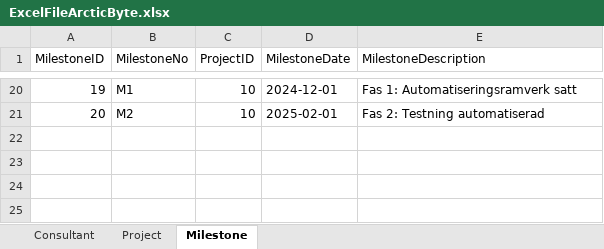
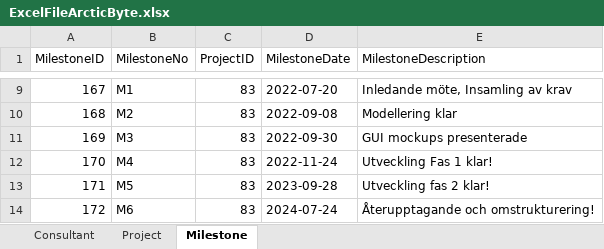
Before and after one commit to lu-informatics/ht24-sysb23-ht24-sysb23-hackstreetboys, an Excel workbook: src/main/resources/ExcelFileArcticByte.xlsx, sheet Milestone, drawn as a sheet; only a part is shown, gaps mark what is left out; values as stored, in another font and other column widths than the file's, no borders; table styles not drawn; addresses are those after the commit; the diff covers the shown part only; the diff names each change by its address in the sheet, - before the commit and + after, or states it on an @@ line.

```diff
--- a/src/main/resources/ExcelFileArcticByte.xlsx (sheet Milestone)
+++ b/src/main/resources/ExcelFileArcticByte.xlsx (sheet Milestone)
@@ column A (MilestoneID) renumbered between rows 2 and 10 @@
-C9:C10 (ProjectID): 10
+C9:C10 (ProjectID): 83
-D9 (MilestoneDate): 2024-12-01
+D9 (MilestoneDate): 2022-07-20
-E9 (MilestoneDescription): Fas 1: Automatiseringsramverk satt
+E9 (MilestoneDescription): Inledande möte, Insamling av krav
-D10 (MilestoneDate): 2025-02-01
+D10 (MilestoneDate): 2022-09-08
-E10 (MilestoneDescription): Fas 2: Testning automatiserad
+E10 (MilestoneDescription): Modellering klar
+row 11: 169 | M3 | 83 | 2022-09-30 | GUI mockups presenterade
+row 12: 170 | M4 | 83 | 2022-11-24 | Utveckling Fas 1 klar!
+row 13: 171 | M5 | 83 | 2023-09-28 | Utveckling fas 2 klar!
+row 14: 172 | M6 | 83 | 2024-07-24 | Återupptagande och omstrukturering!
```
Also changed, not shown: 11 removed rows and 21 edited cells elsewhere in this sheet, sheet Consultant, sheet Project.
